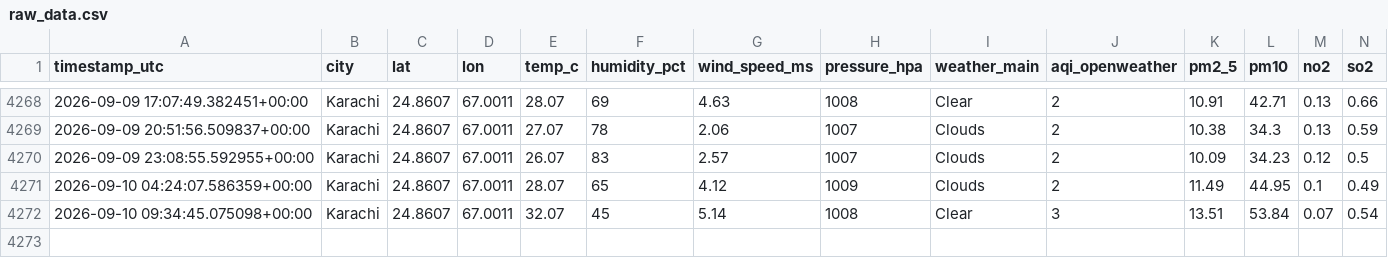
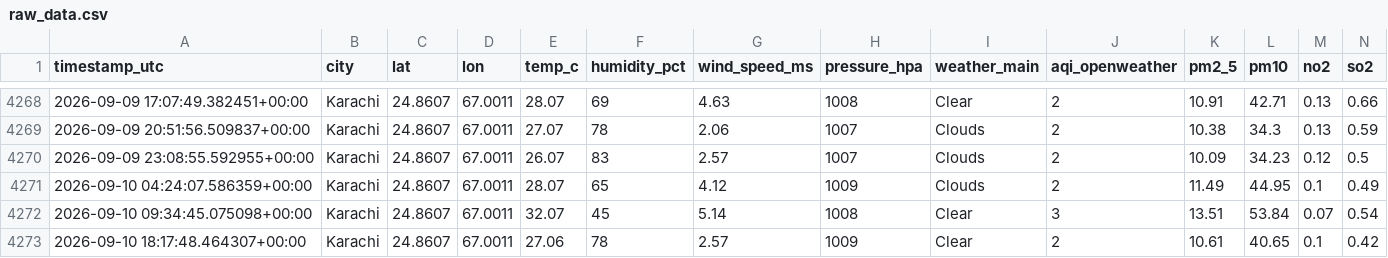
Before and after one commit to saqibhakeem/Air-Quality-Index-Predictor, a CSV file: data/raw_data.csv, drawn as a sheet; only a part is shown, gaps mark what is left out; rows hold the shown columns only; the diff names each change by its address in the sheet, - before the commit and + after, or states it on an @@ line.

```diff
--- a/data/raw_data.csv
+++ b/data/raw_data.csv
+row 4273: 2026-09-10 18:17:48.464307+00:00 | Karachi | 24.8607 | 67.0011 | 27.06 | 78 | 2.57 | 1009 | Clear | 2 | 10.61 | 40.65 | 0.1 | 0.42
```
